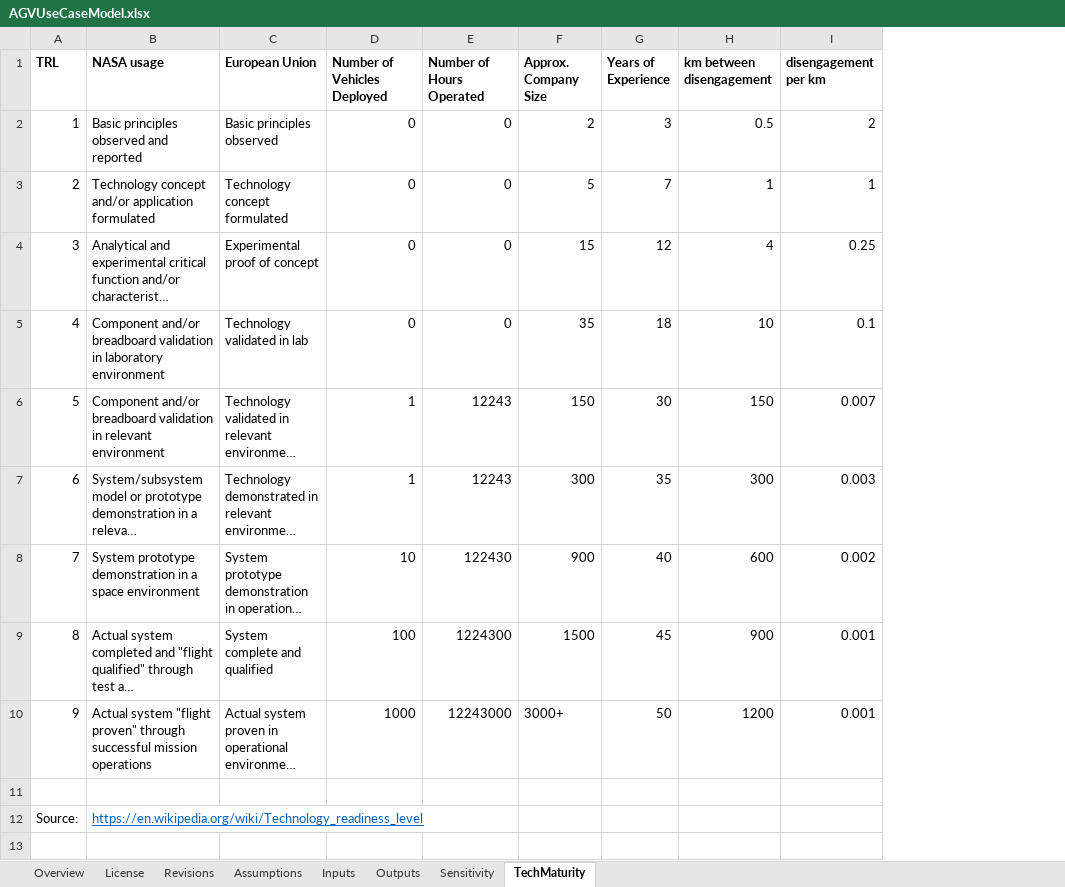
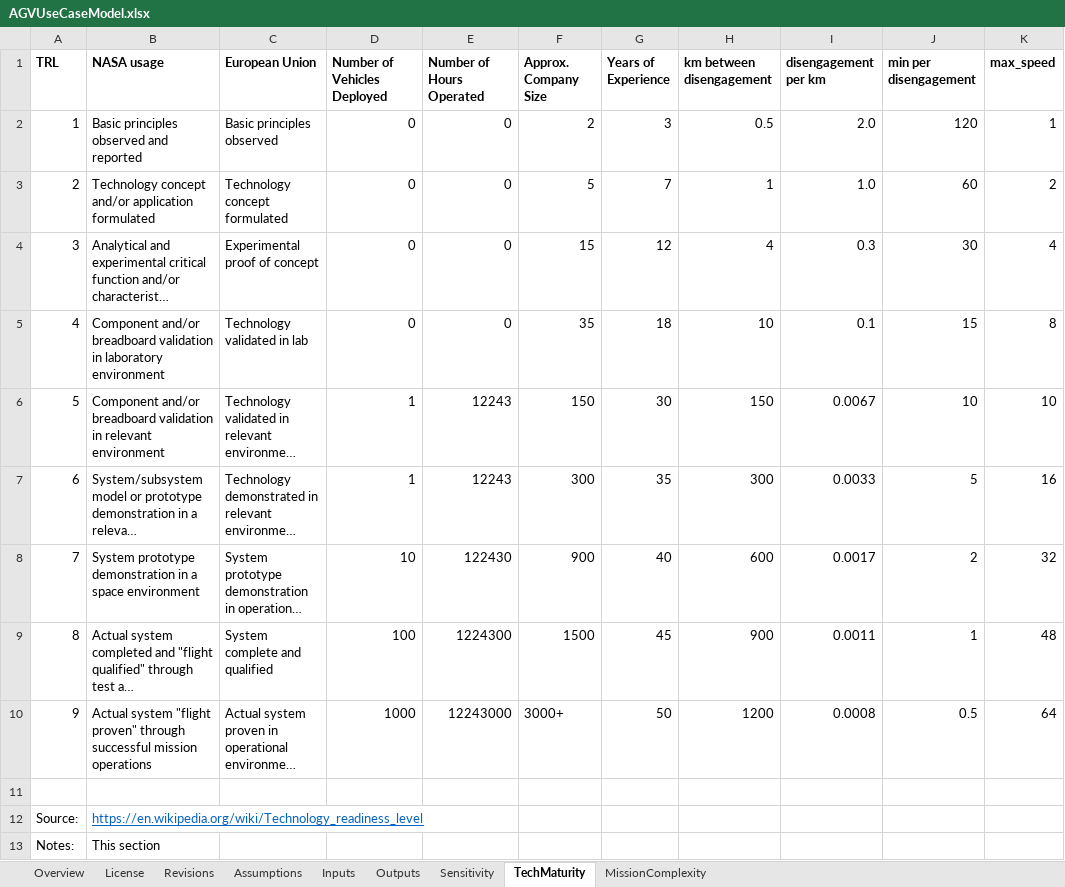
Before and after one commit to erikwilhelm/AGVeval, an Excel workbook: Excel/AGVUseCaseModel.xlsx, sheet TechMaturity, drawn as a sheet; long unchanged cells end in …; values as stored, in another font and other column widths than the file's, no borders; charts and pictures not drawn; the diff names each change by its address in the sheet, - before the commit and + after, or states it on an @@ line.

```diff
--- a/Excel/AGVUseCaseModel.xlsx (sheet TechMaturity)
+++ b/Excel/AGVUseCaseModel.xlsx (sheet TechMaturity)
+sheet tab: MissionComplexity
+column J (min per disengagement), rows 2-10: 120 | 60 | 30 | 15 | 10 | 5 | 2 | 1 | 0.5
+column K (max_speed), rows 2-10: 1 | 2 | 4 | 8 | 10 | 16 | 32 | 48 | 64
-I2 (disengagement per km): 2
+I2 (disengagement per km): 2.0
-I3 (disengagement per km): 1
+I3 (disengagement per km): 1.0
-I4 (disengagement per km): 0.25
+I4 (disengagement per km): 0.3
-I6 (disengagement per km): 0.007
+I6 (disengagement per km): 0.0067
-I7 (disengagement per km): 0.003
+I7 (disengagement per km): 0.0033
-I8 (disengagement per km): 0.002
+I8 (disengagement per km): 0.0017
-I9 (disengagement per km): 0.001
+I9 (disengagement per km): 0.0011
-I10 (disengagement per km): 0.001
+I10 (disengagement per km): 0.0008
+row 13: Notes: | This section
```
Also changed, not shown: charts or pictures, 1 other file.
